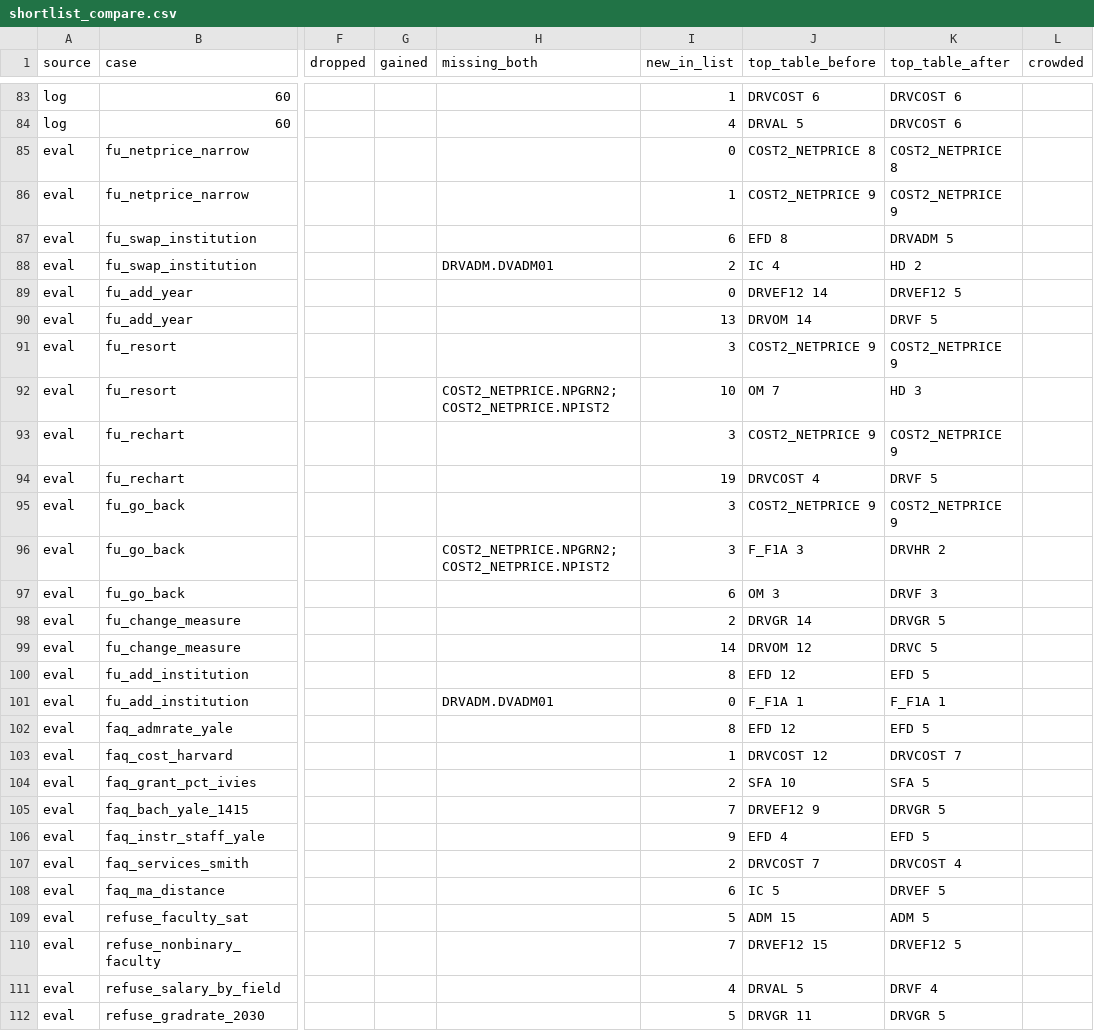
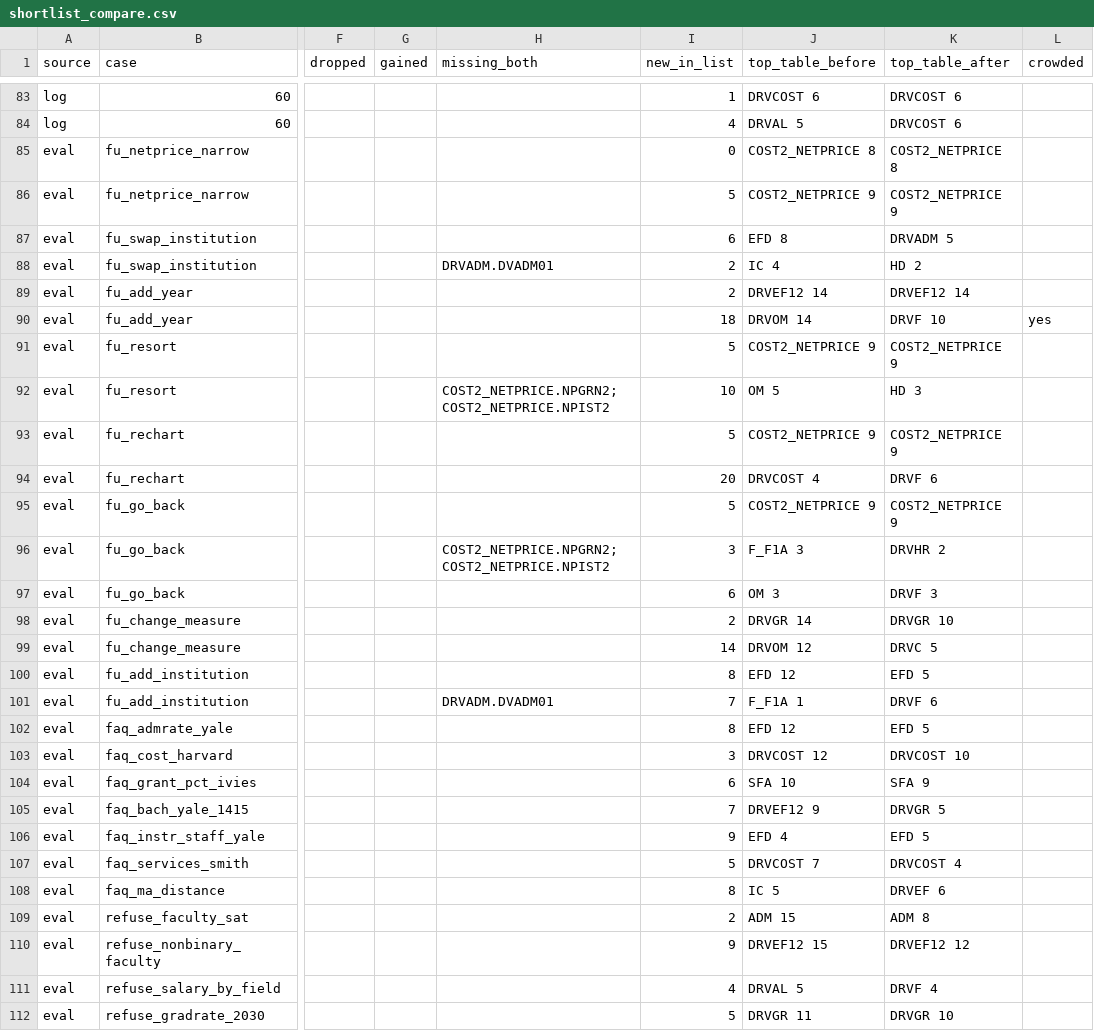
Before and after one commit to yul13011/ipeds-research-companion-v2, a CSV file: docs/reports/stage4/shortlist_compare.csv, drawn as a sheet; only a part is shown, gaps mark what is left out; the diff covers the shown part only; the diff names each change by its address in the sheet, - before the commit and + after, or states it on an @@ line.

```diff
--- a/docs/reports/stage4/shortlist_compare.csv
+++ b/docs/reports/stage4/shortlist_compare.csv
-I86 (new_in_list): 1
+I86 (new_in_list): 5
-I89 (new_in_list): 0
+I89 (new_in_list): 2
-K89 (top_table_after): DRVEF12 5
+K89 (top_table_after): DRVEF12 14
-I90 (new_in_list): 13
+I90 (new_in_list): 18
-K90 (top_table_after): DRVF 5
+K90 (top_table_after): DRVF 10
-L90 (crowded): (empty)
+L90 (crowded): yes
-I91 (new_in_list): 3
+I91 (new_in_list): 5
-J92 (top_table_before): OM 7
+J92 (top_table_before): OM 5
-I93 (new_in_list): 3
+I93 (new_in_list): 5
-I94 (new_in_list): 19
+I94 (new_in_list): 20
-K94 (top_table_after): DRVF 5
+K94 (top_table_after): DRVF 6
-I95 (new_in_list): 3
+I95 (new_in_list): 5
-K98 (top_table_after): DRVGR 5
+K98 (top_table_after): DRVGR 10
-I101 (new_in_list): 0
+I101 (new_in_list): 7
-K101 (top_table_after): F_F1A 1
+K101 (top_table_after): DRVF 6
-I103 (new_in_list): 1
+I103 (new_in_list): 3
-K103 (top_table_after): DRVCOST 7
+K103 (top_table_after): DRVCOST 10
-I104 (new_in_list): 2
+I104 (new_in_list): 6
-K104 (top_table_after): SFA 5
+K104 (top_table_after): SFA 9
-I107 (new_in_list): 2
+I107 (new_in_list): 5
-I108 (new_in_list): 6
+I108 (new_in_list): 8
-K108 (top_table_after): DRVEF 5
+K108 (top_table_after): DRVEF 6
-I109 (new_in_list): 5
+I109 (new_in_list): 2
-K109 (top_table_after): ADM 5
+K109 (top_table_after): ADM 8
-I110 (new_in_list): 7
+I110 (new_in_list): 9
-K110 (top_table_after): DRVEF12 5
+K110 (top_table_after): DRVEF12 12
-K112 (top_table_after): DRVGR 5
+K112 (top_table_after): DRVGR 10
```
Also changed, not shown: 110 edited cells elsewhere in this file, 4 other files.
